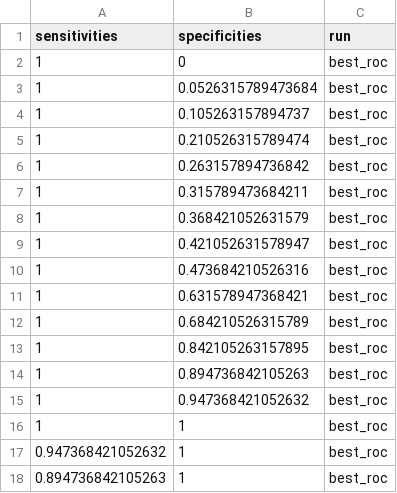
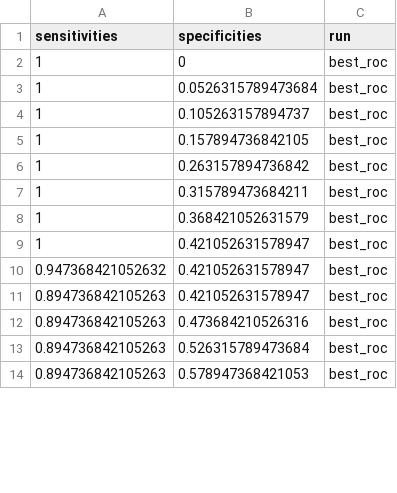
Before and after one commit to SchlossLab/Sze_FollowUps_Microbiome_2017, a CSV file: data/process/tables/reduced_srn_treatment_test_data_roc.csv, drawn as a sheet; only a part is shown; the diff covers the shown part only.

```diff
--- a/data/process/tables/reduced_srn_treatment_test_data_roc.csv
+++ b/data/process/tables/reduced_srn_treatment_test_data_roc.csv
@@ -4,3 +4,3 @@
 "1","0.105263157894737","best_roc"
-"1","0.210526315789474","best_roc"
+"1","0.157894736842105","best_roc"
 "1","0.263157894736842","best_roc"
@@ -9,10 +9,6 @@
 "1","0.421052631578947","best_roc"
-"1","0.473684210526316","best_roc"
-"1","0.631578947368421","best_roc"
-"1","0.684210526315789","best_roc"
-"1","0.842105263157895","best_roc"
-"1","0.894736842105263","best_roc"
-"1","0.947368421052632","best_roc"
-"1","1","best_roc"
-"0.947368421052632","1","best_roc"
-"0.894736842105263","1","best_roc"
+"0.947368421052632","0.421052631578947","best_roc"
+"0.894736842105263","0.421052631578947","best_roc"
+"0.894736842105263","0.473684210526316","best_roc"
+"0.894736842105263","0.526315789473684","best_roc"
+"0.894736842105263","0.578947368421053","best_roc"
```
Also changed, not shown: 33 added rows, 7 removed rows and 12 edited cells elsewhere in this file, data/process/tables/srn_treatment_test_data_roc.csv, 2 other files.
